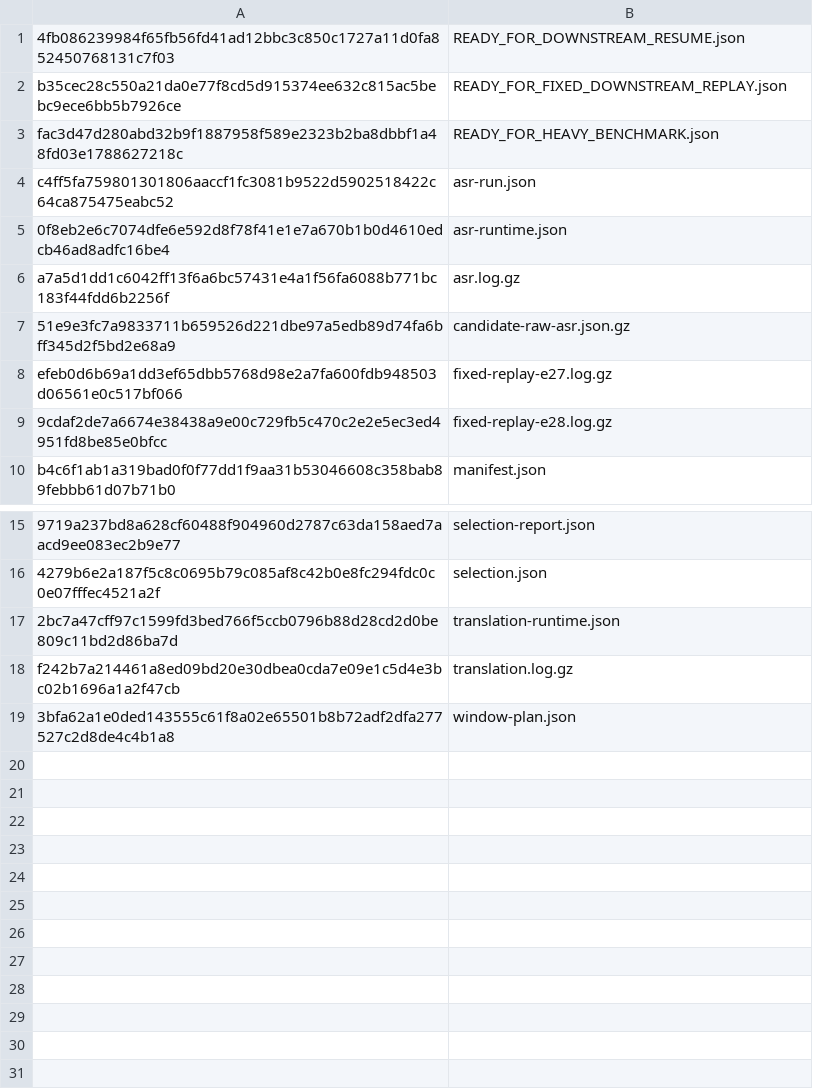
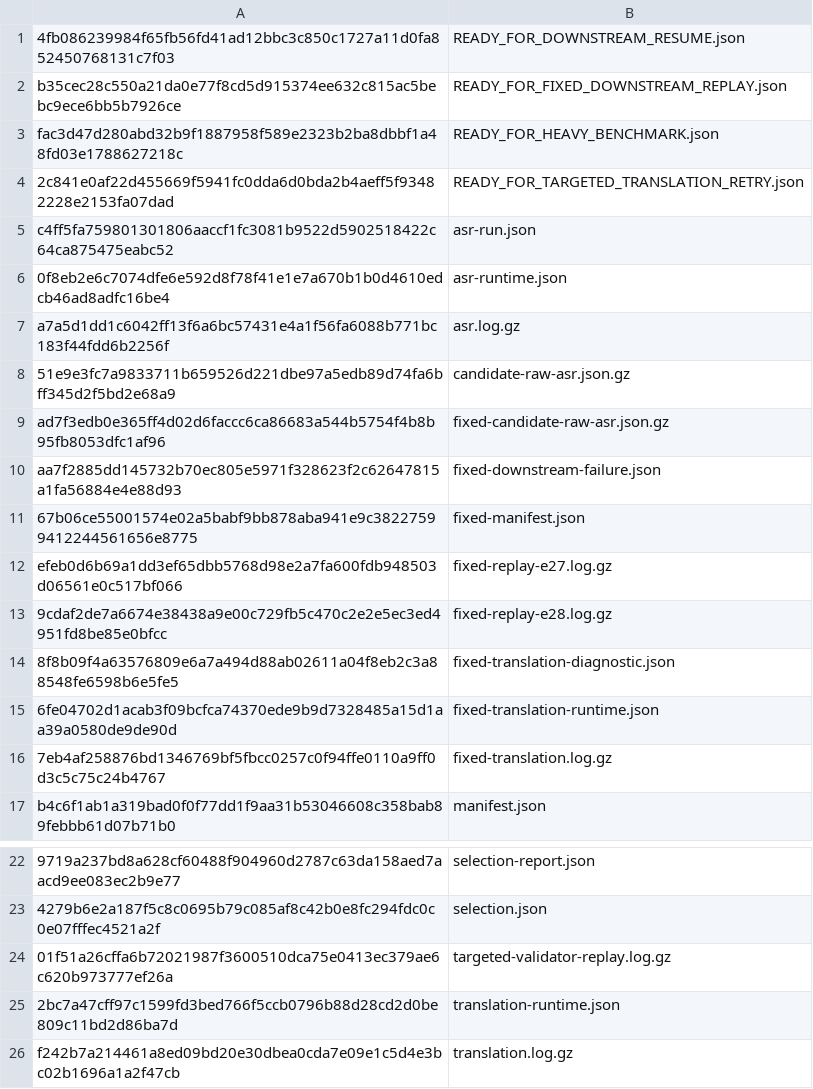
Before and after one commit to Apoze/whisperASR, a TSV file: docs/japanese-live/experiments/evidence/E28/sha256.tsv, drawn as a sheet; only a part is shown, gaps mark what is left out; the shorter side is filled out with more unchanged rows; the diff names each change by its address in the sheet, - before the commit and + after, or states it on an @@ line.

Commit message:
fix: resume source-attested translation retry

```diff
--- a/docs/japanese-live/experiments/evidence/E28/sha256.tsv
+++ b/docs/japanese-live/experiments/evidence/E28/sha256.tsv
+row 4: 2c841e0af22d455669f5941fc0dda6d0bda2b4aeff5f93482228e2153fa07dad | READY_FOR_TARGETED_TRANSLATION_RETRY.json
+row 9: ad7f3edb0e365ff4d02d6faccc6ca86683a544b5754f4b8b95fb8053dfc1af96 | fixed-candidate-raw-asr.json.gz
+row 10: aa7f2885dd145732b70ec805e5971f328623f2c62647815a1fa56884e4e88d93 | fixed-downstream-failure.json
+row 11: 67b06ce55001574e02a5babf9bb878aba941e9c38227599412244561656e8775 | fixed-manifest.json
+row 14: 8f8b09f4a63576809e6a7a494d88ab02611a04f8eb2c3a88548fe6598b6e5fe5 | fixed-translation-diagnostic.json
+row 15: 6fe04702d1acab3f09bcfca74370ede9b9d7328485a15d1aa39a0580de9de90d | fixed-translation-runtime.json
+row 16: 7eb4af258876bd1346769bf5fbcc0257c0f94ffe0110a9ff0d3c5c75c24b4767 | fixed-translation.log.gz
+row 24: 01f51a26cffa6b72021987f3600510dca75e0413ec379ae6c620b973777ef26a | targeted-validator-replay.log.gz
```
Also changed, not shown: 12 other files.
